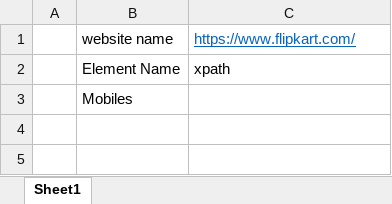
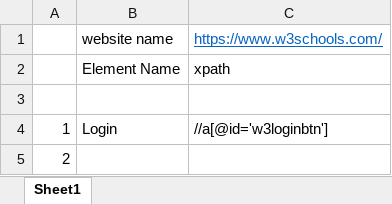
Before and after one commit to chinnathiru/Repo_Thirupathi, an Excel workbook: xpath.xlsx, sheet Sheet1, drawn as a sheet; values as stored, in another font and other column widths than the file's, no borders; the diff names each change by its address in the sheet, - before the commit and + after, or states it on an @@ line.

Commit message:
Update xpath.xlsx

```diff
--- a/xpath.xlsx (sheet Sheet1)
+++ b/xpath.xlsx (sheet Sheet1)
-C1: https://www.flipkart.com/
+C1: https://www.w3schools.com/
-B3: Mobiles
+B3: (empty)
+row 4: 1 | Login | //a[@id='w3loginbtn']
+row 5: 2
```
